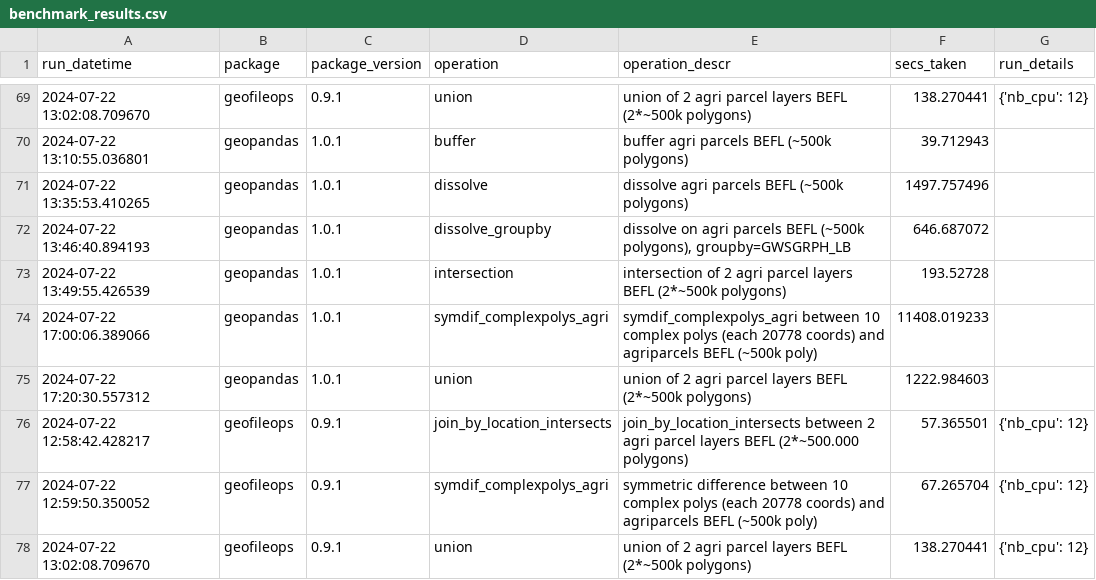
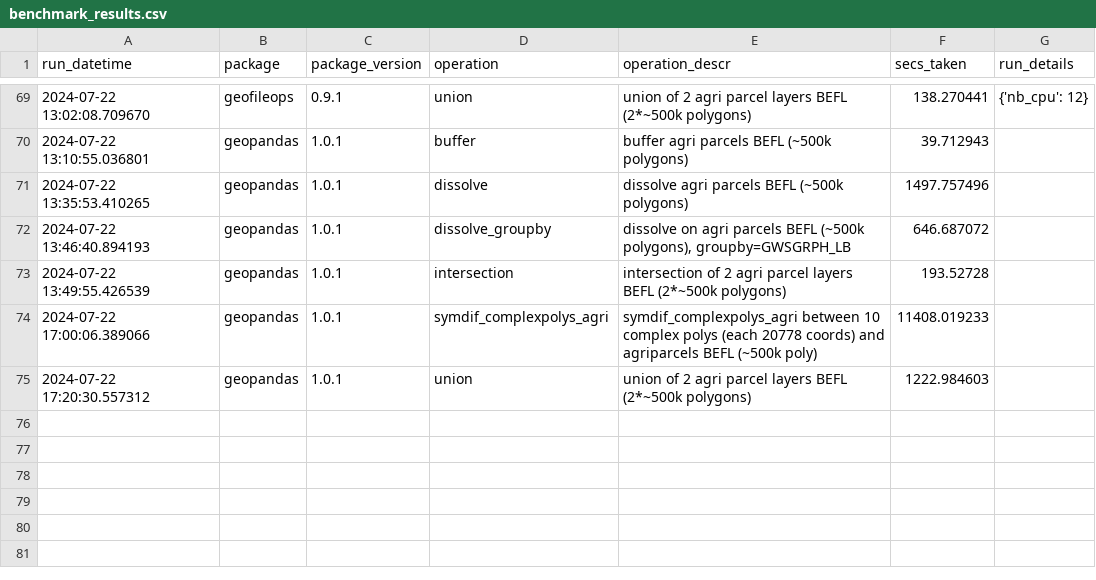
Before and after one commit to geofileops/geobenchmark, a CSV file: results_vector_ops/benchmark_results.csv, drawn as a sheet; only a part is shown, gaps mark what is left out; the diff names each change by its address in the sheet, - before the commit and + after, or states it on an @@ line.

```diff
--- a/results_vector_ops/benchmark_results.csv
+++ b/results_vector_ops/benchmark_results.csv
-row 76: 2024-07-22 12:58:42.428217 | geofileops | 0.9.1 | join_by_location_intersects | join_by_location_intersects between 2 agri parcel layers BEFL (2*~500.000 polygons) | 57.365501 | {'nb_cpu': 12}
-row 77: 2024-07-22 12:59:50.350052 | geofileops | 0.9.1 | symdif_complexpolys_agri | symmetric difference between 10 complex polys (each 20778 coords) and agriparcels BEFL (~500k poly) | 67.265704 | {'nb_cpu': 12}
-row 78: 2024-07-22 13:02:08.709670 | geofileops | 0.9.1 | union | union of 2 agri parcel layers BEFL (2*~500k polygons) | 138.270441 | {'nb_cpu': 12}
```
Also changed, not shown: 6 other files.
